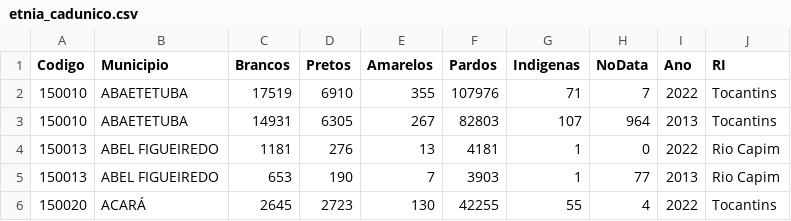
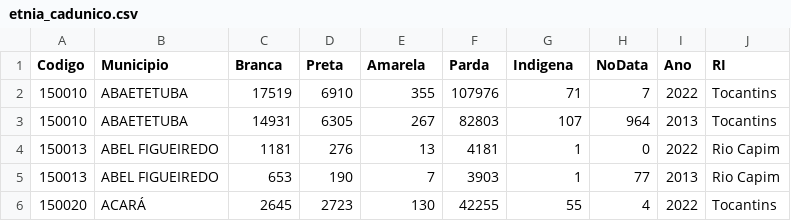
Before and after one commit to FabricioNascimentop/Artigo, a CSV file: cadunico/panoramaCadunico/etnia_cadunico.csv, drawn as a sheet; only a part is shown.

```diff
--- a/cadunico/panoramaCadunico/etnia_cadunico.csv
+++ b/cadunico/panoramaCadunico/etnia_cadunico.csv
@@ -1,2 +1,2 @@
-Codigo,Municipio,Brancos,Pretos,Amarelos,Pardos,Indigenas,NoData,Ano,RI
+Codigo,Municipio,Branca,Preta,Amarela,Parda,Indigena,NoData,Ano,RI
 150010,ABAETETUBA,17519,6910,355,107976,71,7,2022,Tocantins
```
Also changed, not shown: ibge/censo2010/dados_tratados/faixa_etaria_ibge_2010_tratado.csv, ibge/panorama1020/urbano_rural_ibge.csv, 14 other files.
